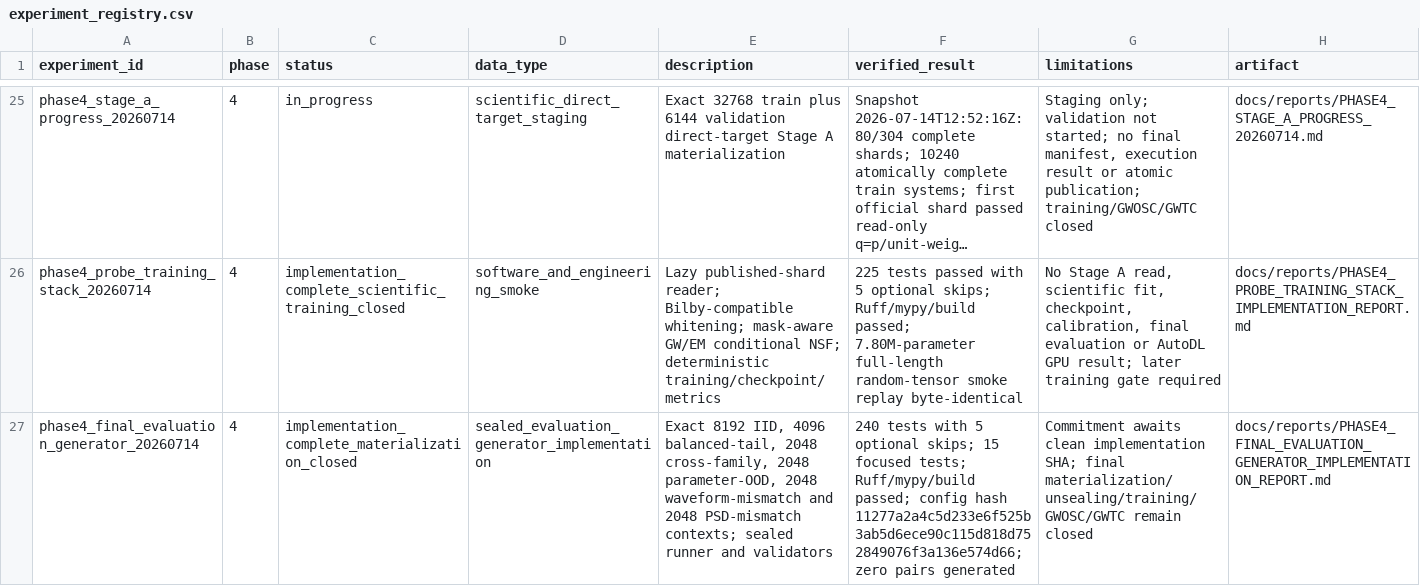
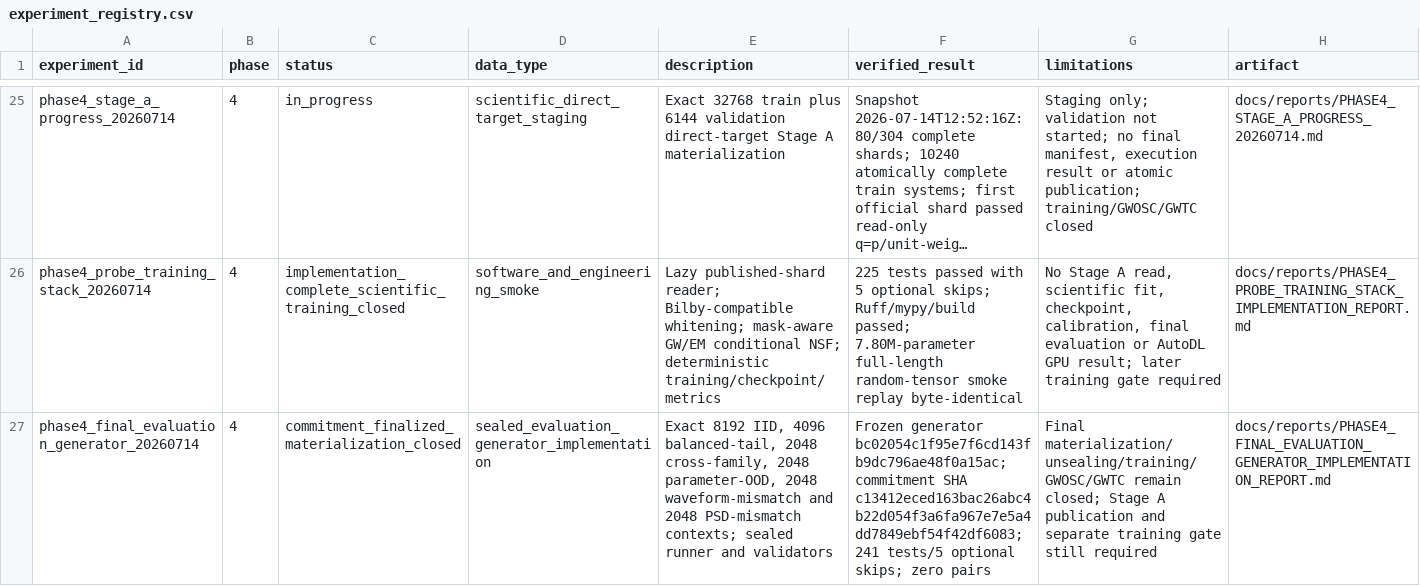
Before and after one commit to lanhung/gw-ampl-est, a CSV file: results/experiment_registry.csv, drawn as a sheet; only a part is shown, gaps mark what is left out; long unchanged cells end in …; the diff names each change by its address in the sheet, - before the commit and + after, or states it on an @@ line.

```diff
--- a/results/experiment_registry.csv
+++ b/results/experiment_registry.csv
-C27 (status): implementation_complete_materialization_closed
+C27 (status): commitment_finalized_materialization_closed
-F27 (verified_result): 240 tests with 5 optional skips; 15 focused tests; Ruff/mypy/build passed; config hash 11277a2a4c5d233e6f525b3ab5d6ece90c115d818d752849076f3a136e574d66; zero pairs generated
+F27 (verified_result): Frozen generator bc02054c1f95e7f6cd143fb9dc796ae48f0a15ac; commitment SHA c13412eced163bac26abc4b22d054f3a6fa967e7e5a4dd7849ebf54f42df6083; 241 tests/5 optional skips; zero pairs
-G27 (limitations): Commitment awaits clean implementation SHA; final materialization/unsealing/training/GWOSC/GWTC remain closed
+G27 (limitations): Final materialization/unsealing/training/GWOSC/GWTC remain closed; Stage A publication and separate training gate still required
```
Also changed, not shown: 7 other files.
